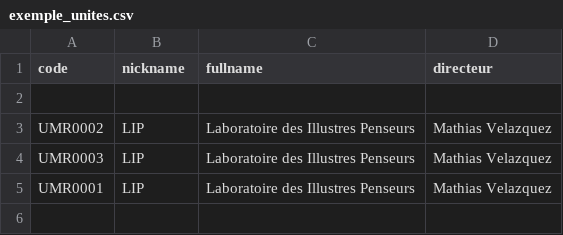
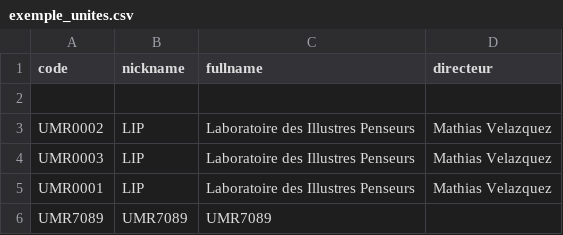
Before and after one commit to Numero7/Marmotte, a CSV file: csv/exemple_unites.csv, drawn as a sheet; the diff names each change by its address in the sheet, - before the commit and + after, or states it on an @@ line.

```diff
--- a/csv/exemple_unites.csv
+++ b/csv/exemple_unites.csv
+row 6: UMR7089 | UMR7089 | UMR7089
```
Also changed, not shown: 5 other files.
